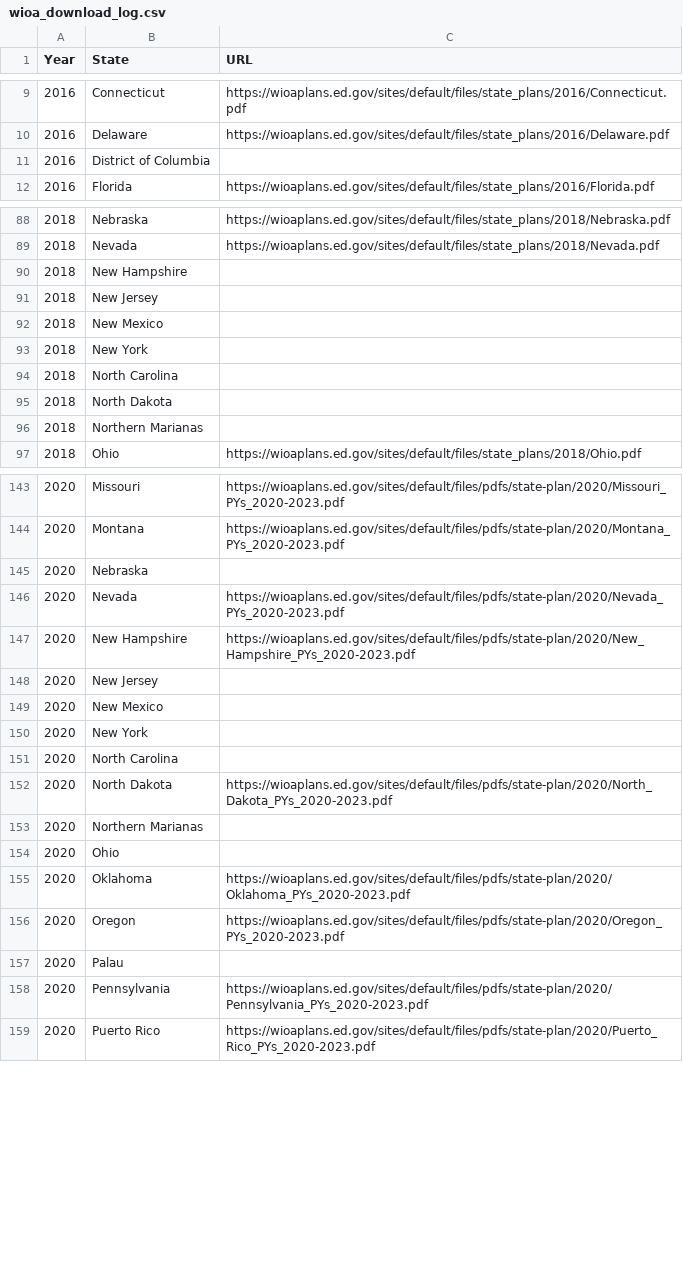
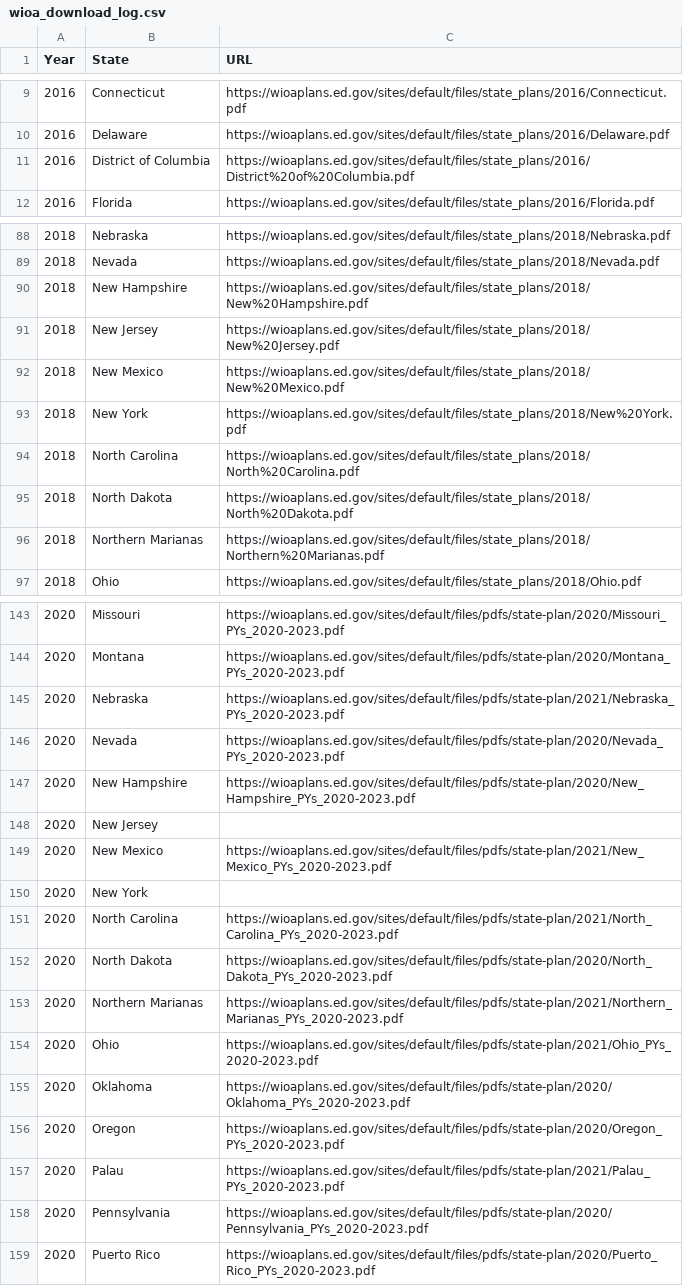
Before and after one commit to mikeferanda/wioaspp_dlplans, a CSV file: wioa_download_log.csv, drawn as a sheet; only a part is shown, gaps mark what is left out; the diff covers the shown part only.

```diff
--- a/wioa_download_log.csv
+++ b/wioa_download_log.csv
@@ -10,3 +10,3 @@ Year,State,URL
 2016,Delaware,https://wioaplans.ed.gov/sites/default/files/state_plans/2016/Delaware.pdf
-2016,District of Columbia,
+2016,District of Columbia,https://wioaplans.ed.gov/sites/default/files/state_plans/2016/District%20of%20Columbia.pdf
 2016,Florida,https://wioaplans.ed.gov/sites/default/files/state_plans/2016/Florida.pdf
@@ -89,9 +89,9 @@ Year,State,URL
 2018,Nevada,https://wioaplans.ed.gov/sites/default/files/state_plans/2018/Nevada.pdf
-2018,New Hampshire,
-2018,New Jersey,
-2018,New Mexico,
-2018,New York,
-2018,North Carolina,
-2018,North Dakota,
-2018,Northern Marianas,
+2018,New Hampshire,https://wioaplans.ed.gov/sites/default/files/state_plans/2018/New%20Hampshire.pdf
+2018,New Jersey,https://wioaplans.ed.gov/sites/default/files/state_plans/2018/New%20Jersey.pdf
+2018,New Mexico,https://wioaplans.ed.gov/sites/default/files/state_plans/2018/New%20Mexico.pdf
+2018,New York,https://wioaplans.ed.gov/sites/default/files/state_plans/2018/New%20York.pdf
+2018,North Carolina,https://wioaplans.ed.gov/sites/default/files/state_plans/2018/North%20Carolina.pdf
+2018,North Dakota,https://wioaplans.ed.gov/sites/default/files/state_plans/2018/North%20Dakota.pdf
+2018,Northern Marianas,https://wioaplans.ed.gov/sites/default/files/state_plans/2018/Northern%20Marianas.pdf
 2018,Ohio,https://wioaplans.ed.gov/sites/default/files/state_plans/2018/Ohio.pdf
@@ -144,3 +144,3 @@ Year,State,URL
 2020,Montana,https://wioaplans.ed.gov/sites/default/files/pdfs/state-plan/2020/Montana_PYs_2020-2023.pdf
-2020,Nebraska,
+2020,Nebraska,https://wioaplans.ed.gov/sites/default/files/pdfs/state-plan/2021/Nebraska_PYs_2020-2023.pdf
 2020,Nevada,https://wioaplans.ed.gov/sites/default/files/pdfs/state-plan/2020/Nevada_PYs_2020-2023.pdf
@@ -148,11 +148,11 @@ Year,State,URL
 2020,New Jersey,
-2020,New Mexico,
+2020,New Mexico,https://wioaplans.ed.gov/sites/default/files/pdfs/state-plan/2021/New_Mexico_PYs_2020-2023.pdf
 2020,New York,
-2020,North Carolina,
+2020,North Carolina,https://wioaplans.ed.gov/sites/default/files/pdfs/state-plan/2021/North_Carolina_PYs_2020-2023.pdf
 2020,North Dakota,https://wioaplans.ed.gov/sites/default/files/pdfs/state-plan/2020/North_Dakota_PYs_2020-2023.pdf
-2020,Northern Marianas,
-2020,Ohio,
+2020,Northern Marianas,https://wioaplans.ed.gov/sites/default/files/pdfs/state-plan/2021/Northern_Marianas_PYs_2020-2023.pdf
+2020,Ohio,https://wioaplans.ed.gov/sites/default/files/pdfs/state-plan/2021/Ohio_PYs_2020-2023.pdf
 2020,Oklahoma,https://wioaplans.ed.gov/sites/default/files/pdfs/state-plan/2020/Oklahoma_PYs_2020-2023.pdf
 2020,Oregon,https://wioaplans.ed.gov/sites/default/files/pdfs/state-plan/2020/Oregon_PYs_2020-2023.pdf
-2020,Palau,
+2020,Palau,https://wioaplans.ed.gov/sites/default/files/pdfs/state-plan/2021/Palau_PYs_2020-2023.pdf
 2020,Pennsylvania,https://wioaplans.ed.gov/sites/default/files/pdfs/state-plan/2020/Pennsylvania_PYs_2020-2023.pdf
```
Also changed, not shown: 30 edited cells elsewhere in this file.
